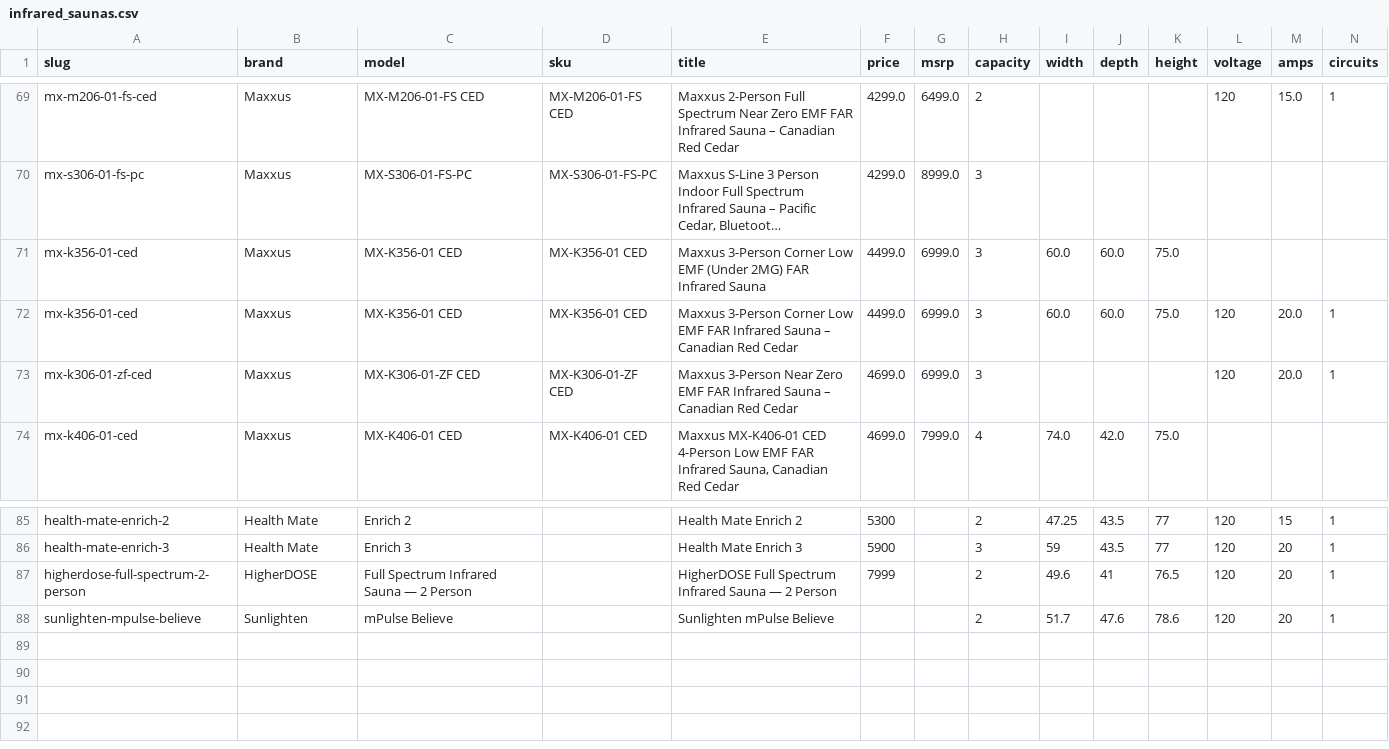
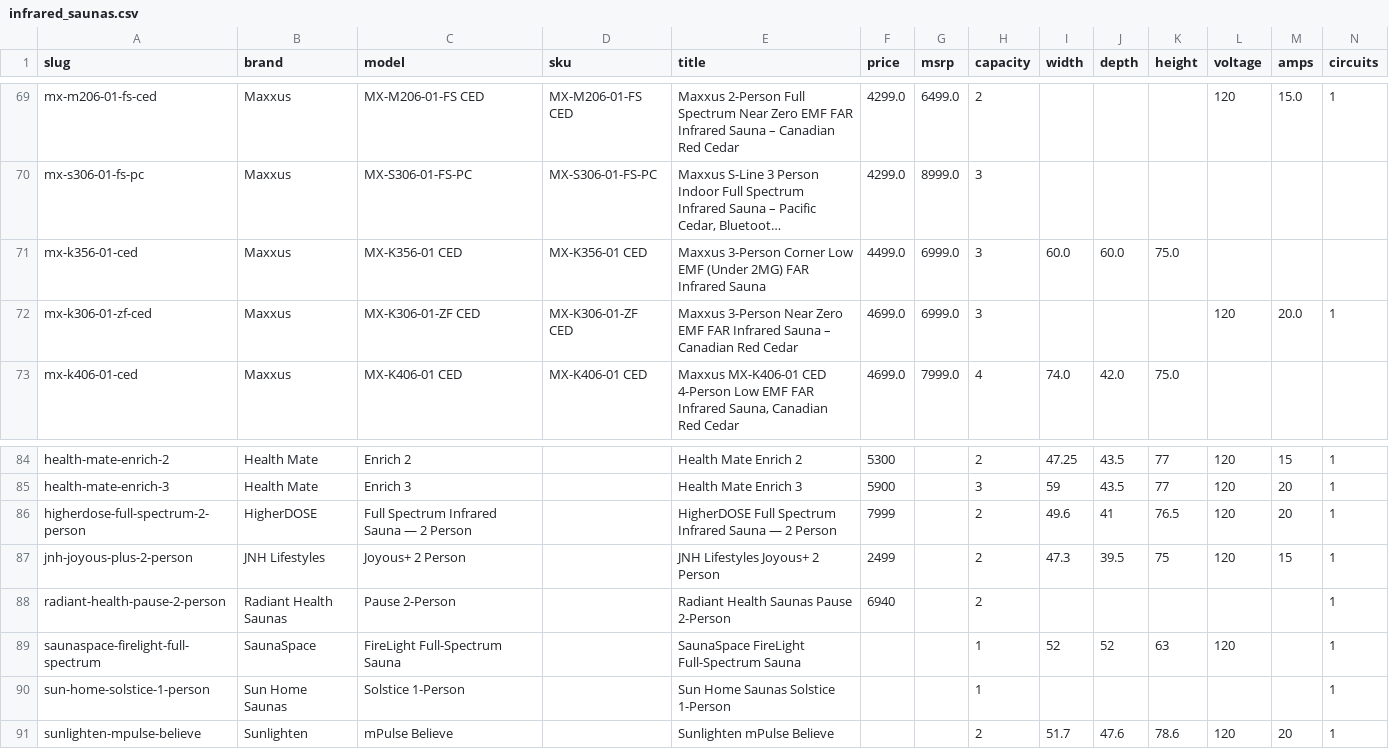
Before and after one commit to zmpersonal/bestinfraredsaunas, a CSV file: data/infrared_saunas.csv, drawn as a sheet; only a part is shown, gaps mark what is left out; long unchanged cells end in …; removed rows and columns are numbered as before the commit, all else as after; rows hold the shown columns only; the diff names each change by its address in the sheet, - before the commit and + after, or states it on an @@ line.

```diff
--- a/data/infrared_saunas.csv
+++ b/data/infrared_saunas.csv
-row 72: mx-k356-01-ced | Maxxus | MX-K356-01 CED | MX-K356-01 CED | Maxxus 3-Person Corner Low EMF FAR Infrared Sauna – Canadian Red Cedar | 4499.0 | 6999.0 | 3 | 60.0 | 60.0 | 75.0 | 120 | 20.0 | 1
+row 87: jnh-joyous-plus-2-person | JNH Lifestyles | Joyous+ 2 Person |  | JNH Lifestyles Joyous+ 2 Person | 2499 |  | 2 | 47.3 | 39.5 | 75 | 120 | 15 | 1
+row 88: radiant-health-pause-2-person | Radiant Health Saunas | Pause 2-Person |  | Radiant Health Saunas Pause 2-Person | 6940 |  | 2 |  |  |  |  |  | 1
+row 89: saunaspace-firelight-full-spectrum | SaunaSpace | FireLight Full-Spectrum Sauna |  | SaunaSpace FireLight Full-Spectrum Sauna |  |  | 1 | 52 | 52 | 63 | 120 |  | 1
+row 90: sun-home-solstice-1-person | Sun Home Saunas | Solstice 1-Person |  | Sun Home Saunas Solstice 1-Person |  |  | 1 |  |  |  |  |  | 1
```
Also changed, not shown: 27 other files.
